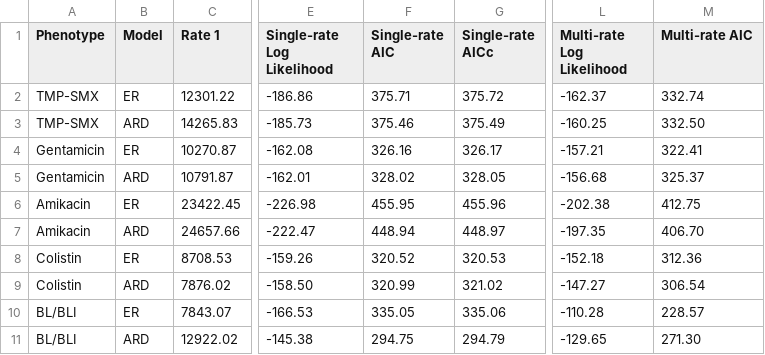
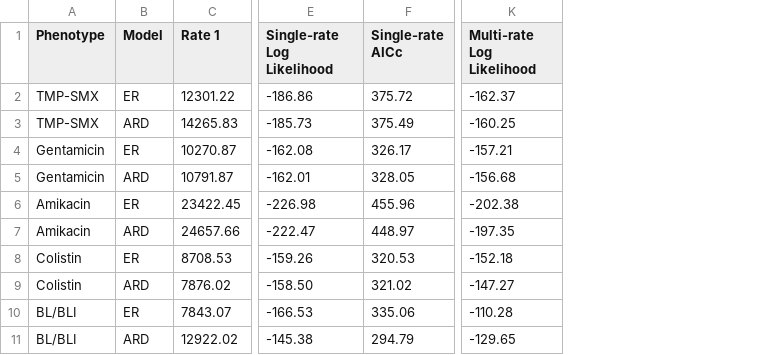
Before and after one commit to kylegontjes/phylogenetic-resistance-ms, a CSV file: tables/stable7.csv, drawn as a sheet; only a part is shown, gaps mark what is left out; the diff names each change by its address in the sheet, - before the commit and + after, or states it on an @@ line.

Commit message:
update table to remove AIC raw value and preferentially report AICc as value to use to determine best model

```diff
--- a/tables/stable7.csv
+++ b/tables/stable7.csv
-column F (Single-rate AIC), rows 2-11: 375.71 | 375.46 | 326.16 | 328.02 | 455.95 | 448.94 | 320.52 | 320.99 | 335.05 | 294.75
-column M (Multi-rate AIC), rows 2-11: 332.74 | 332.50 | 322.41 | 325.37 | 412.75 | 406.70 | 312.36 | 306.54 | 228.57 | 271.30
```
Also changed, not shown: tables/stable4.csv, 9 other files.
